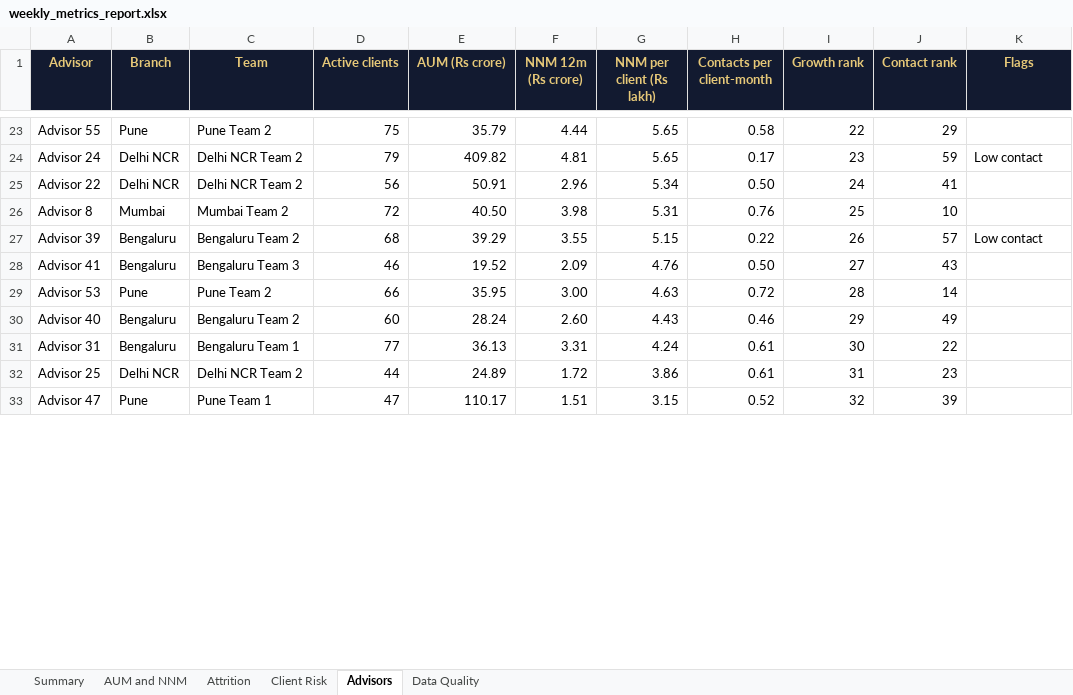
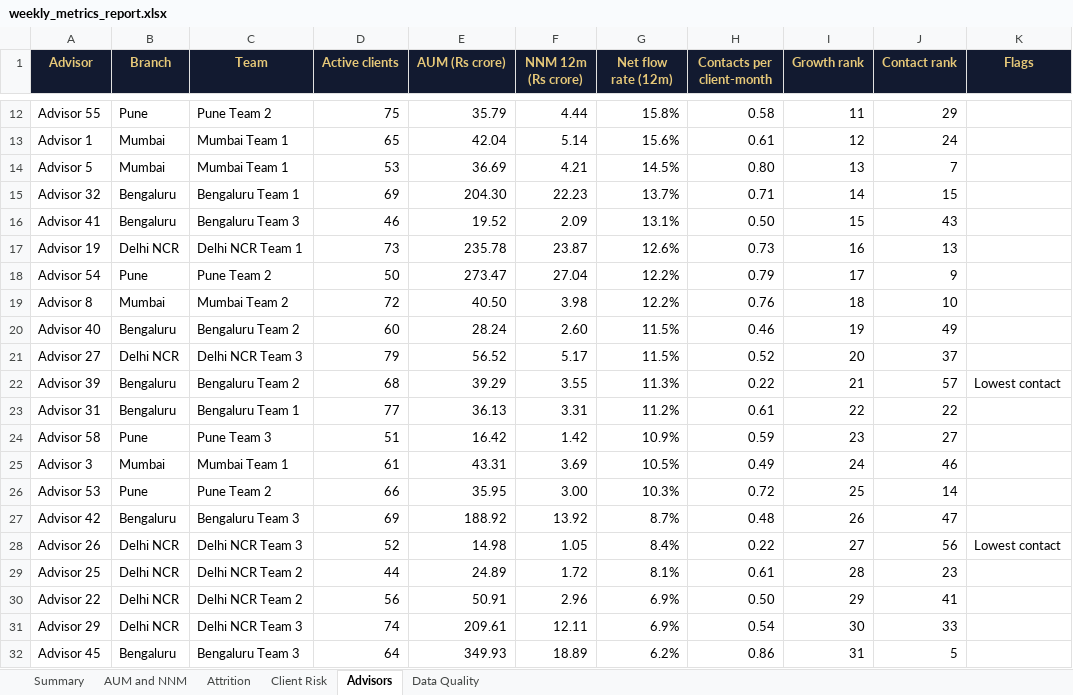
Before and after one commit to anjalirawat8181-spec/wm-client-analytics, an Excel workbook: reports/weekly_metrics_report.xlsx, sheet Advisors, drawn as a sheet; only a part is shown, gaps mark what is left out; values as stored, in another font and other column widths than the file's, no borders; conditional formats not drawn; removed rows and columns are numbered as before the commit, all else as after; the diff covers the shown part only; the diff names each change by its address in the sheet, - before the commit and + after, or states it on an @@ line.

```diff
--- a/reports/weekly_metrics_report.xlsx (sheet Advisors)
+++ b/reports/weekly_metrics_report.xlsx (sheet Advisors)
-G1: NNM per client (Rs lakh)
+G1: Net flow rate (12m)
-G12 (Net flow rate (12m)): 5.65
+G12 (Net flow rate (12m)): 15.8%
-I12 (Growth rank): 22
+I12 (Growth rank): 11
-row 24: Advisor 24 | Delhi NCR | Delhi NCR Team 2 | 79 | 409.82 | 4.81 | 5.65 | 0.17 | 23 | 59 | Low contact
-row 25: Advisor 22 | Delhi NCR | Delhi NCR Team 2 | 56 | 50.91 | 2.96 | 5.34 | 0.50 | 24 | 41
-row 26: Advisor 8 | Mumbai | Mumbai Team 2 | 72 | 40.50 | 3.98 | 5.31 | 0.76 | 25 | 10
-row 27: Advisor 39 | Bengaluru | Bengaluru Team 2 | 68 | 39.29 | 3.55 | 5.15 | 0.22 | 26 | 57 | Low contact
+row 13: Advisor 1 | Mumbai | Mumbai Team 1 | 65 | 42.04 | 5.14 | 15.6% | 0.61 | 12 | 24
+row 14: Advisor 5 | Mumbai | Mumbai Team 1 | 53 | 36.69 | 4.21 | 14.5% | 0.80 | 13 | 7
+row 15: Advisor 32 | Bengaluru | Bengaluru Team 1 | 69 | 204.30 | 22.23 | 13.7% | 0.71 | 14 | 15
-G16 (Net flow rate (12m)): 4.76
+G16 (Net flow rate (12m)): 13.1%
-I16 (Growth rank): 27
+I16 (Growth rank): 15
-row 29: Advisor 53 | Pune | Pune Team 2 | 66 | 35.95 | 3.00 | 4.63 | 0.72 | 28 | 14
+row 17: Advisor 19 | Delhi NCR | Delhi NCR Team 1 | 73 | 235.78 | 23.87 | 12.6% | 0.73 | 16 | 13
+row 18: Advisor 54 | Pune | Pune Team 2 | 50 | 273.47 | 27.04 | 12.2% | 0.79 | 17 | 9
+row 19: Advisor 8 | Mumbai | Mumbai Team 2 | 72 | 40.50 | 3.98 | 12.2% | 0.76 | 18 | 10
-G20 (Net flow rate (12m)): 4.43
+G20 (Net flow rate (12m)): 11.5%
-I20 (Growth rank): 29
+I20 (Growth rank): 19
+row 21: Advisor 27 | Delhi NCR | Delhi NCR Team 3 | 79 | 56.52 | 5.17 | 11.5% | 0.52 | 20 | 37
+row 22: Advisor 39 | Bengaluru | Bengaluru Team 2 | 68 | 39.29 | 3.55 | 11.3% | 0.22 | 21 | 57 | Lowest contact
-G23 (Net flow rate (12m)): 4.24
+G23 (Net flow rate (12m)): 11.2%
-I23 (Growth rank): 30
+I23 (Growth rank): 22
+row 24: Advisor 58 | Pune | Pune Team 3 | 51 | 16.42 | 1.42 | 10.9% | 0.59 | 23 | 27
+row 25: Advisor 3 | Mumbai | Mumbai Team 1 | 61 | 43.31 | 3.69 | 10.5% | 0.49 | 24 | 46
+row 26: Advisor 53 | Pune | Pune Team 2 | 66 | 35.95 | 3.00 | 10.3% | 0.72 | 25 | 14
+row 27: Advisor 42 | Bengaluru | Bengaluru Team 3 | 69 | 188.92 | 13.92 | 8.7% | 0.48 | 26 | 47
+row 28: Advisor 26 | Delhi NCR | Delhi NCR Team 3 | 52 | 14.98 | 1.05 | 8.4% | 0.22 | 27 | 56 | Lowest contact
-G29 (Net flow rate (12m)): 3.86
+G29 (Net flow rate (12m)): 8.1%
-I29 (Growth rank): 31
+I29 (Growth rank): 28
-row 33: Advisor 47 | Pune | Pune Team 1 | 47 | 110.17 | 1.51 | 3.15 | 0.52 | 32 | 39
+row 30: Advisor 22 | Delhi NCR | Delhi NCR Team 2 | 56 | 50.91 | 2.96 | 6.9% | 0.50 | 29 | 41
+row 31: Advisor 29 | Delhi NCR | Delhi NCR Team 3 | 74 | 209.61 | 12.11 | 6.9% | 0.54 | 30 | 33
+row 32: Advisor 45 | Bengaluru | Bengaluru Team 3 | 64 | 349.93 | 18.89 | 6.2% | 0.86 | 31 | 5
```
Also changed, not shown: 19 added rows, 29 removed rows and 36 edited cells elsewhere in this sheet, sheet Summary, 27 other files.
